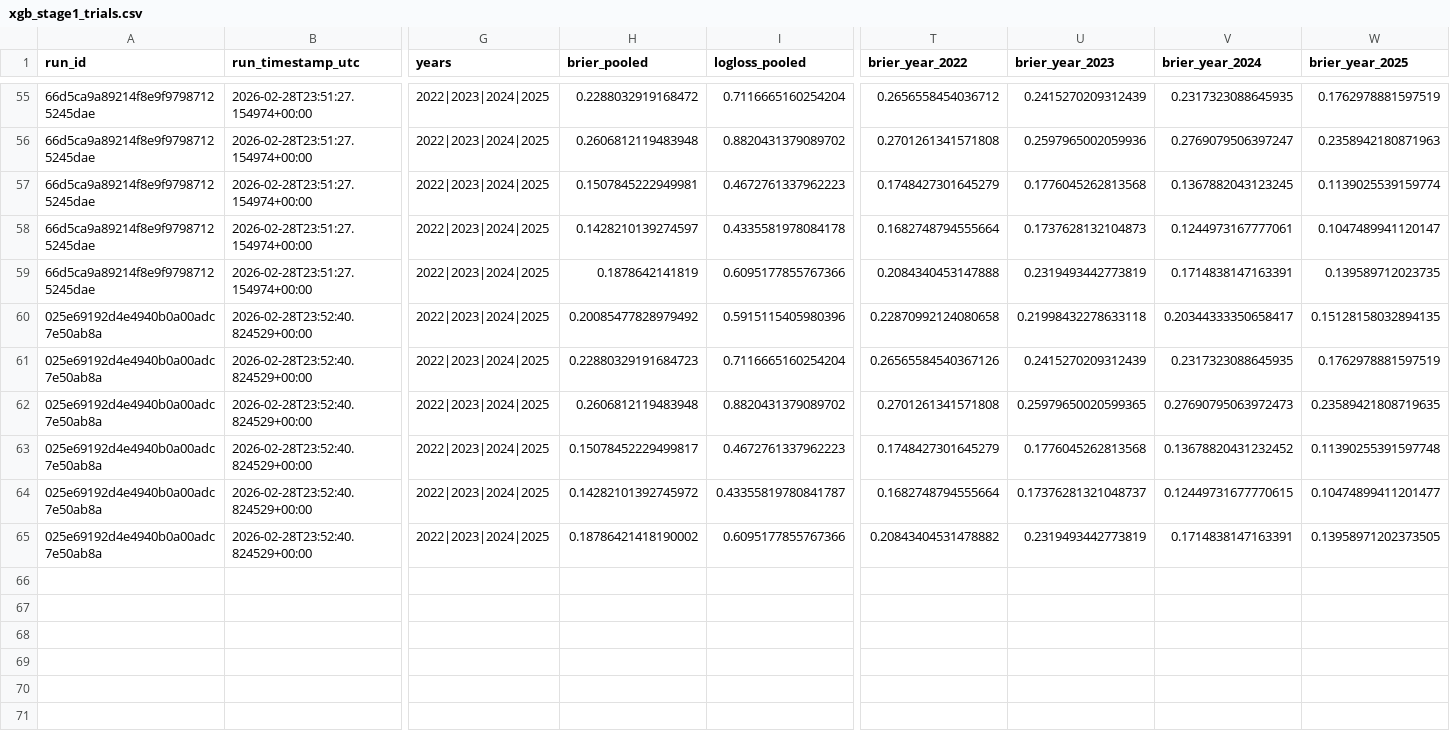
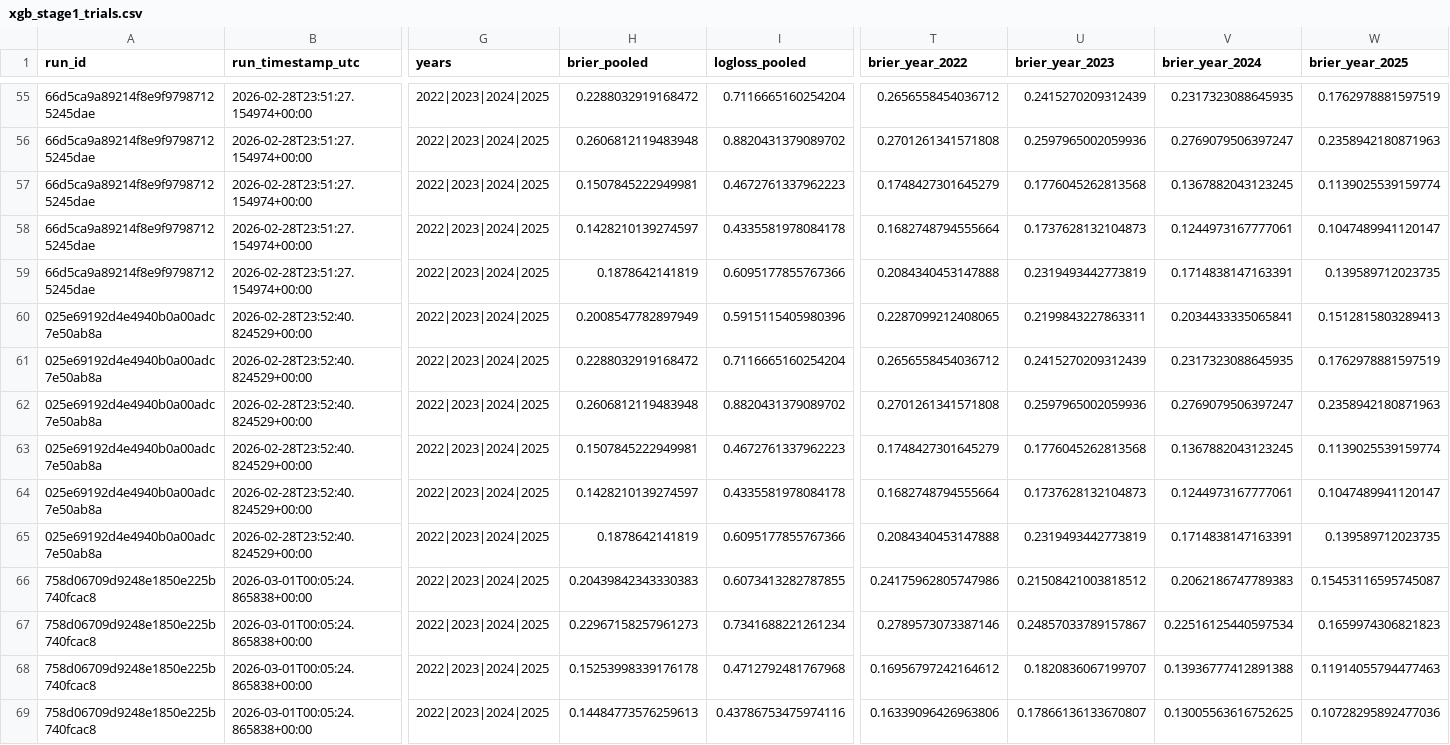
Before and after one commit to KenKbs/KaggleMarchMachineLearningMania2026, a CSV file: data/cleaned/xgb_stage1_trials.csv, drawn as a sheet; only a part is shown, gaps mark what is left out; rows hold the shown columns only; the diff names each change by its address in the sheet, - before the commit and + after, or states it on an @@ line.

```diff
--- a/data/cleaned/xgb_stage1_trials.csv
+++ b/data/cleaned/xgb_stage1_trials.csv
-H60 (brier_pooled): 0.20085477828979492
+H60 (brier_pooled): 0.2008547782897949
-T60 (brier_year_2022): 0.22870992124080658
+T60 (brier_year_2022): 0.2287099212408065
-U60 (brier_year_2023): 0.21998432278633118
+U60 (brier_year_2023): 0.2199843227863311
-V60 (brier_year_2024): 0.20344333350658417
+V60 (brier_year_2024): 0.2034433335065841
-W60 (brier_year_2025): 0.15128158032894135
+W60 (brier_year_2025): 0.1512815803289413
-H61 (brier_pooled): 0.22880329191684723
+H61 (brier_pooled): 0.2288032919168472
-T61 (brier_year_2022): 0.26565584540367126
+T61 (brier_year_2022): 0.2656558454036712
-U62 (brier_year_2023): 0.25979650020599365
+U62 (brier_year_2023): 0.2597965002059936
-V62 (brier_year_2024): 0.27690795063972473
+V62 (brier_year_2024): 0.2769079506397247
-W62 (brier_year_2025): 0.23589421808719635
+W62 (brier_year_2025): 0.2358942180871963
-H63 (brier_pooled): 0.15078452229499817
+H63 (brier_pooled): 0.1507845222949981
-V63 (brier_year_2024): 0.13678820431232452
+V63 (brier_year_2024): 0.1367882043123245
-W63 (brier_year_2025): 0.11390255391597748
+W63 (brier_year_2025): 0.1139025539159774
-H64 (brier_pooled): 0.14282101392745972
+H64 (brier_pooled): 0.1428210139274597
-I64 (logloss_pooled): 0.43355819780841787
+I64 (logloss_pooled): 0.4335581978084178
-U64 (brier_year_2023): 0.17376281321048737
+U64 (brier_year_2023): 0.1737628132104873
-V64 (brier_year_2024): 0.12449731677770615
+V64 (brier_year_2024): 0.1244973167777061
-W64 (brier_year_2025): 0.10474899411201477
+W64 (brier_year_2025): 0.1047489941120147
-H65 (brier_pooled): 0.18786421418190002
+H65 (brier_pooled): 0.1878642141819
-T65 (brier_year_2022): 0.20843404531478882
+T65 (brier_year_2022): 0.2084340453147888
-W65 (brier_year_2025): 0.13958971202373505
+W65 (brier_year_2025): 0.139589712023735
+row 66: 758d06709d9248e1850e225b740fcac8 | 2026-03-01T00:05:24.865838+00:00 | 2022|2023|2024|2025 | 0.20439842343330383 | 0.6073413282787855 | 0.24175962805747986 | 0.21508421003818512 | 0.2062186747789383 | 0.15453116595745087
+row 67: 758d06709d9248e1850e225b740fcac8 | 2026-03-01T00:05:24.865838+00:00 | 2022|2023|2024|2025 | 0.22967158257961273 | 0.7341688221261234 | 0.2789573073387146 | 0.24857033789157867 | 0.22516125440597534 | 0.1659974306821823
+row 68: 758d06709d9248e1850e225b740fcac8 | 2026-03-01T00:05:24.865838+00:00 | 2022|2023|2024|2025 | 0.15253998339176178 | 0.4712792481767968 | 0.16956797242164612 | 0.1820836067199707 | 0.13936777412891388 | 0.11914055794477463
+row 69: 758d06709d9248e1850e225b740fcac8 | 2026-03-01T00:05:24.865838+00:00 | 2022|2023|2024|2025 | 0.14484773576259613 | 0.43786753475974116 | 0.16339096426963806 | 0.17866136133670807 | 0.13005563616752625 | 0.10728295892477036
```
Also changed, not shown: data/submissions/xgb_stage1_oof_2022_2025.csv, 1 other file.
